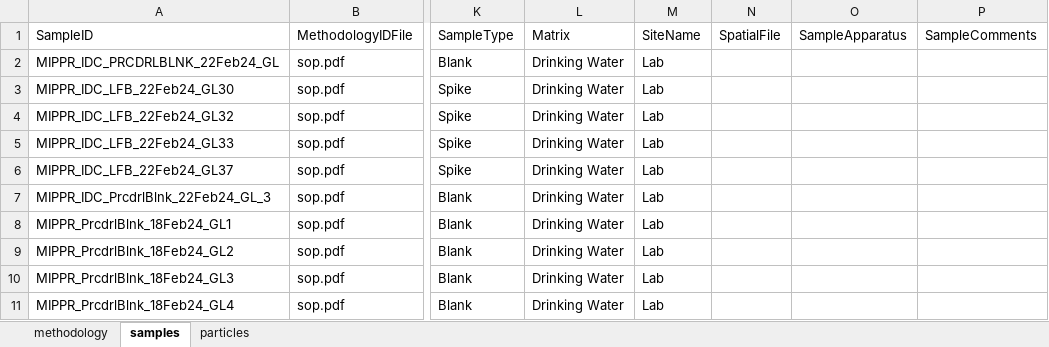
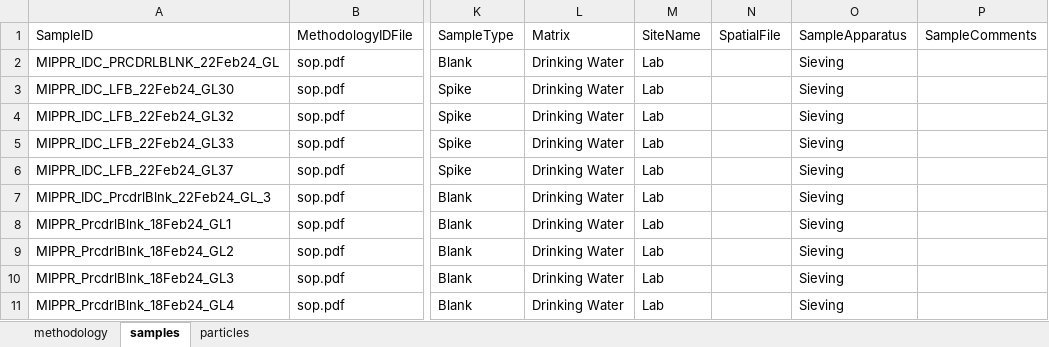
Before and after one commit to Moore-Institute-4-Plastic-Pollution-Res/One4All, an Excel workbook: code/validator/www/data.xlsx, sheet samples, drawn as a sheet; only a part is shown, gaps mark what is left out; values as stored, in another font and other column widths than the file's, no borders; the diff names each change by its address in the sheet, - before the commit and + after, or states it on an @@ line.

Commit message:
added 'Sieving' to data.xlsx

```diff
--- a/code/validator/www/data.xlsx (sheet samples)
+++ b/code/validator/www/data.xlsx (sheet samples)
-O2:O11 (SampleApparatus): (empty)
+O2:O11 (SampleApparatus): Sieving
```
